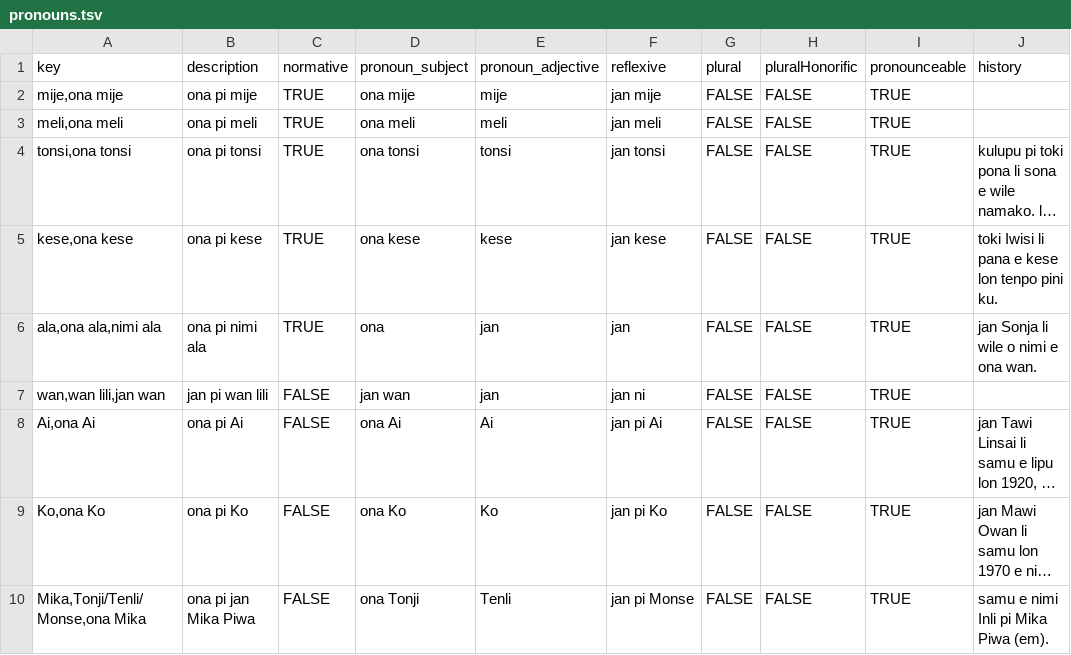
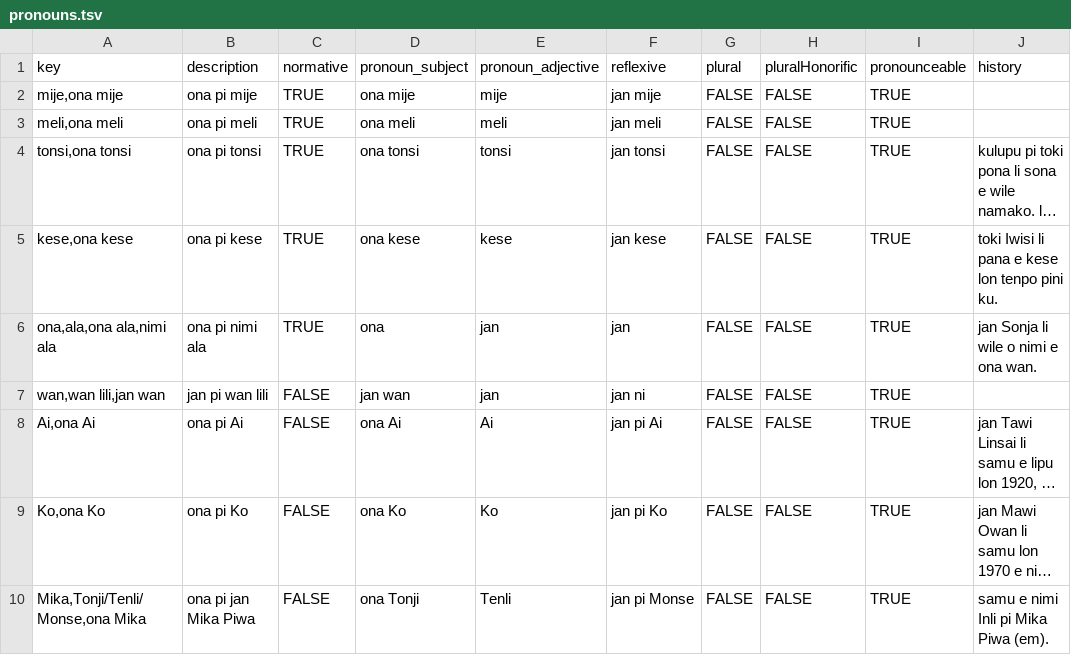
Before and after one commit to tutking24/pronounspage, a TSV file: locale/tok/pronouns/pronouns.tsv, drawn as a sheet; only a part is shown; long unchanged cells end in …; the diff names each change by its address in the sheet, - before the commit and + after, or states it on an @@ line.

Commit message:
[tok] just ona

```diff
--- a/locale/tok/pronouns/pronouns.tsv
+++ b/locale/tok/pronouns/pronouns.tsv
-A6 (key): ala,ona ala,nimi ala
+A6 (key): ona,ala,ona ala,nimi ala
```
